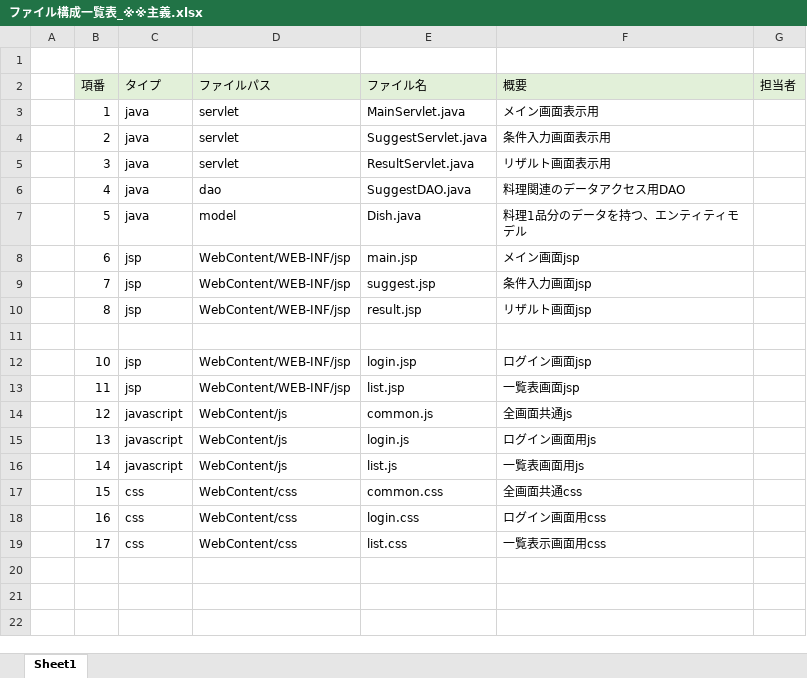
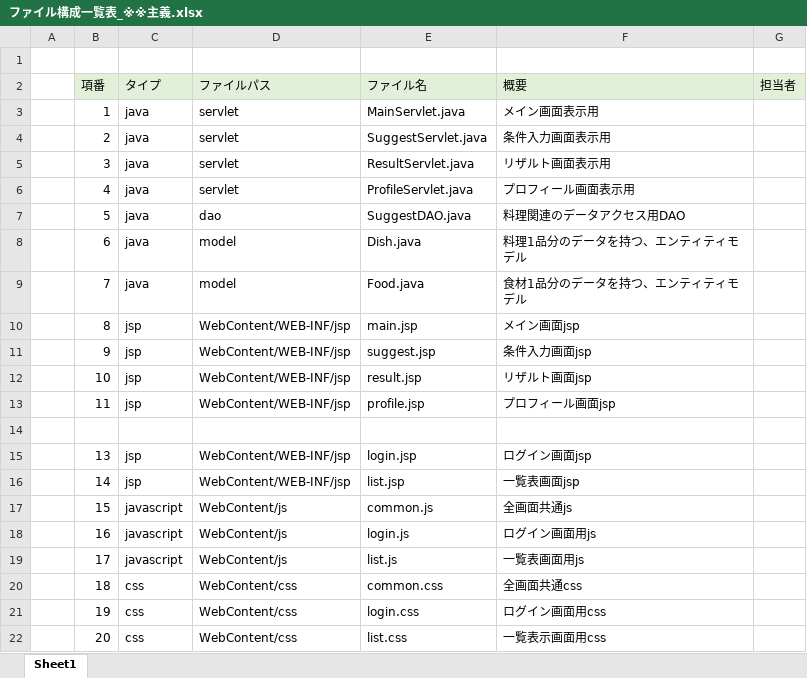
Before and after one commit to DOJO-2021/D-5, an Excel workbook: documents/ファイル構成一覧表_※※主義.xlsx, sheet Sheet1, drawn as a sheet; values as stored, in another font and other column widths than the file's, no borders; addresses are those after the commit; the diff names each change by its address in the sheet, - before the commit and + after, or states it on an @@ line.

Commit message:
変更

```diff
--- a/documents/ファイル構成一覧表_※※主義.xlsx (sheet Sheet1)
+++ b/documents/ファイル構成一覧表_※※主義.xlsx (sheet Sheet1)
-D6 (ファイルパス): dao
+D6 (ファイルパス): servlet
-E6 (ファイル名): SuggestDAO.java
+E6 (ファイル名): ProfileServlet.java
-F6 (概要): 料理関連のデータアクセス用DAO
+F6 (概要): プロフィール画面表示用
-D7 (ファイルパス): model
+D7 (ファイルパス): dao
-E7 (ファイル名): Dish.java
+E7 (ファイル名): SuggestDAO.java
-F7 (概要): 料理1品分のデータを持つ、エンティティモデル
+F7 (概要): 料理関連のデータアクセス用DAO
-C8:C9 (タイプ): jsp
+C8:C9 (タイプ): java
-D8:D9 (ファイルパス): WebContent/WEB-INF/jsp
+D8:D9 (ファイルパス): model
-E8 (ファイル名): main.jsp
+E8 (ファイル名): Dish.java
-F8 (概要): メイン画面jsp
+F8 (概要): 料理1品分のデータを持つ、エンティティモデル
-E9 (ファイル名): suggest.jsp
+E9 (ファイル名): Food.java
-F9 (概要): 条件入力画面jsp
+F9 (概要): 食材1品分のデータを持つ、エンティティモデル
-E10 (ファイル名): result.jsp
+E10 (ファイル名): main.jsp
-F10 (概要): リザルト画面jsp
+F10 (概要): メイン画面jsp
+row 11:  | 9 | jsp | WebContent/WEB-INF/jsp | suggest.jsp | 条件入力画面jsp
+row 12:  | 10 | jsp | WebContent/WEB-INF/jsp | result.jsp | リザルト画面jsp
+row 13:  | 11 | jsp | WebContent/WEB-INF/jsp | profile.jsp | プロフィール画面jsp
-B15 (項番): 10
+B15 (項番): 13
-B16 (項番): 11
+B16 (項番): 14
-B17 (項番): 12
+B17 (項番): 15
-B18 (項番): 13
+B18 (項番): 16
-B19 (項番): 14
+B19 (項番): 17
-B20 (項番): 15
+B20 (項番): 18
-B21 (項番): 16
+B21 (項番): 19
-B22 (項番): 17
+B22 (項番): 20
```
